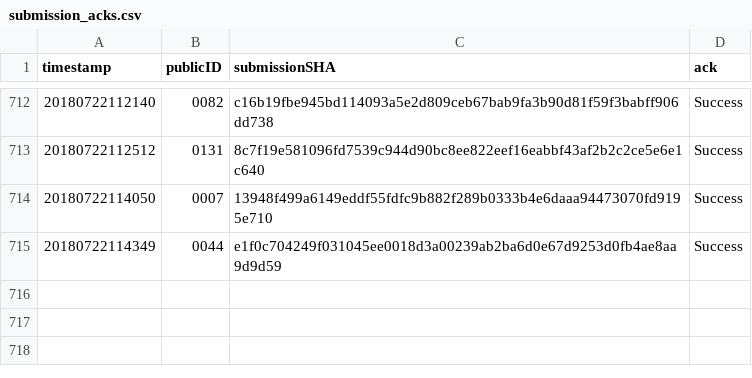
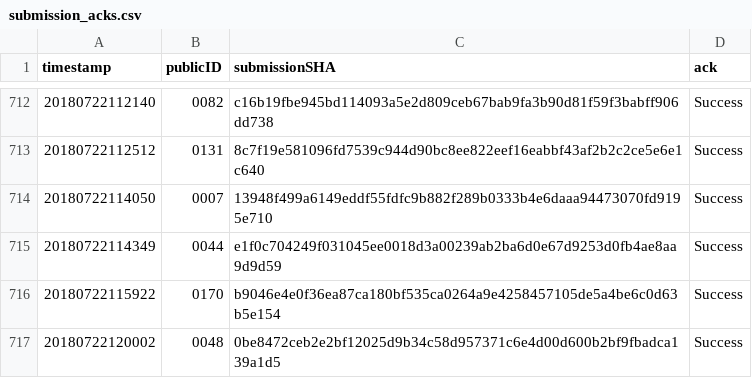
Before and after one commit to icfpcontest2018/icfpcontest2018.github.io, a CSV file: _data/submission_acks.csv, drawn as a sheet; only a part is shown, gaps mark what is left out; the diff names each change by its address in the sheet, - before the commit and + after, or states it on an @@ line.

Commit message:
Update submission_acks.

```diff
--- a/_data/submission_acks.csv
+++ b/_data/submission_acks.csv
+row 716: 20180722115922 | 0170 | b9046e4e0f36ea87ca180bf535ca0264a9e4258457105de5a4be6c0d63b5e154 | Success
+row 717: 20180722120002 | 0048 | 0be8472ceb2e2bf12025d9b34c58d957371c6e4d00d600b2bf9fbadca139a1d5 | Success
```
